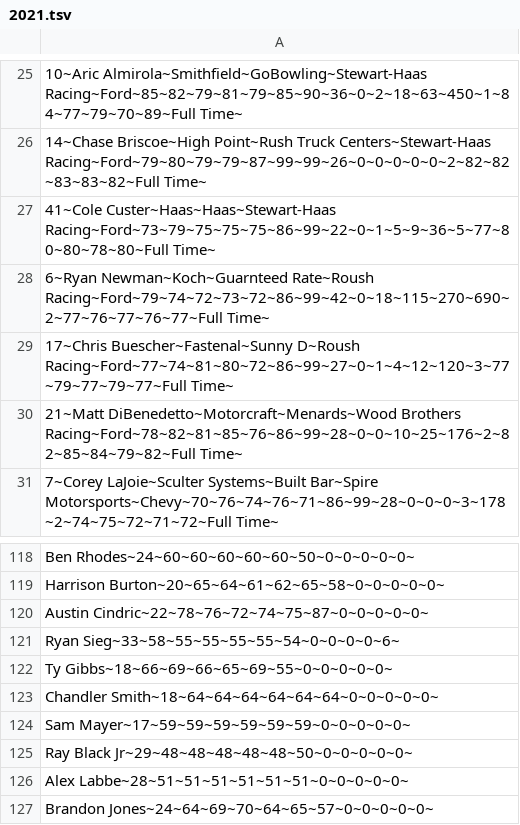
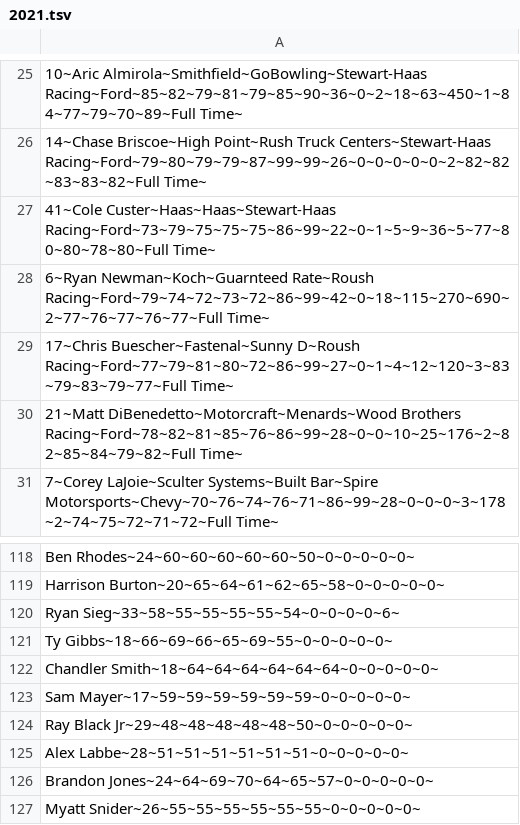
Before and after one commit to ArmenianMafia1/AutoSimElectron, a TSV file: rosters/2021.tsv, drawn as a sheet; only a part is shown, gaps mark what is left out; the shorter side is filled out with more unchanged rows.

```diff
--- a/rosters/2021.tsv
+++ b/rosters/2021.tsv
@@ -28,3 +28,3 @@
 6~Ryan Newman~Koch~Guarnteed Rate~Roush Racing~Ford~79~74~72~73~72~86~99~42~0~18~115~270~690~2~77~76~77~76~77~Full Time~
-17~Chris Buescher~Fastenal~Sunny D~Roush Racing~Ford~77~74~81~80~72~86~99~27~0~1~4~12~120~3~77~79~77~79~77~Full Time~
+17~Chris Buescher~Fastenal~Sunny D~Roush Racing~Ford~77~79~81~80~72~86~99~27~0~1~4~12~120~3~83~79~83~79~77~Full Time~
 21~Matt DiBenedetto~Motorcraft~Menards~Wood Brothers Racing~Ford~78~82~81~85~76~86~99~28~0~0~10~25~176~2~82~85~84~79~82~Full Time~
@@ -119,3 +119,2 @@ Ben Rhodes~24~60~60~60~60~60~50~0~0~0~0~0~
 Harrison Burton~20~65~64~61~62~65~58~0~0~0~0~0~
-Austin Cindric~22~78~76~72~74~75~87~0~0~0~0~0~
 Ryan Sieg~33~58~55~55~55~55~54~0~0~0~0~6~
```
Also changed, not shown: rosters/1996.tsv, rosters/2001.tsv, 4 other files.
